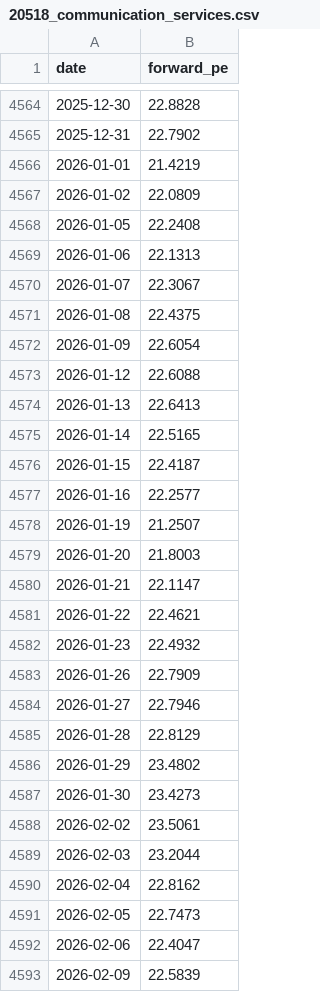
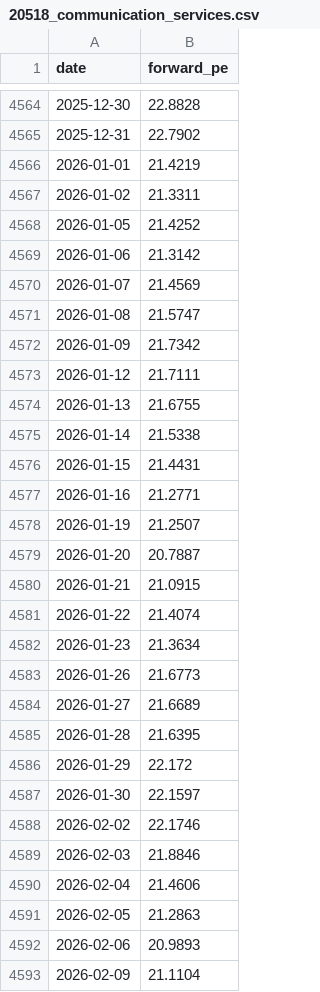
Before and after one commit to AlphaLabX1/forward-pe-viewer, a CSV file: data/20518_communication_services.csv, drawn as a sheet; only a part is shown, gaps mark what is left out; the diff covers the shown part only.

```diff
--- a/data/20518_communication_services.csv
+++ b/data/20518_communication_services.csv
@@ -4566,28 +4566,28 @@ date,forward_pe
 2026-01-01,21.4219
-2026-01-02,22.0809
-2026-01-05,22.2408
-2026-01-06,22.1313
-2026-01-07,22.3067
-2026-01-08,22.4375
-2026-01-09,22.6054
-2026-01-12,22.6088
-2026-01-13,22.6413
-2026-01-14,22.5165
-2026-01-15,22.4187
-2026-01-16,22.2577
+2026-01-02,21.3311
+2026-01-05,21.4252
+2026-01-06,21.3142
+2026-01-07,21.4569
+2026-01-08,21.5747
+2026-01-09,21.7342
+2026-01-12,21.7111
+2026-01-13,21.6755
+2026-01-14,21.5338
+2026-01-15,21.4431
+2026-01-16,21.2771
 2026-01-19,21.2507
-2026-01-20,21.8003
-2026-01-21,22.1147
-2026-01-22,22.4621
-2026-01-23,22.4932
-2026-01-26,22.7909
-2026-01-27,22.7946
-2026-01-28,22.8129
-2026-01-29,23.4802
-2026-01-30,23.4273
-2026-02-02,23.5061
-2026-02-03,23.2044
-2026-02-04,22.8162
-2026-02-05,22.7473
-2026-02-06,22.4047
-2026-02-09,22.5839
+2026-01-20,20.7887
+2026-01-21,21.0915
+2026-01-22,21.4074
+2026-01-23,21.3634
+2026-01-26,21.6773
+2026-01-27,21.6689
+2026-01-28,21.6395
+2026-01-29,22.172
+2026-01-30,22.1597
+2026-02-02,22.1746
+2026-02-03,21.8846
+2026-02-04,21.4606
+2026-02-05,21.2863
+2026-02-06,20.9893
+2026-02-09,21.1104
```
Also changed, not shown: 2 added rows and 49 edited cells elsewhere in this file, data/20517_information_technology.csv, data/20521_industrials.csv, 13 other files.
